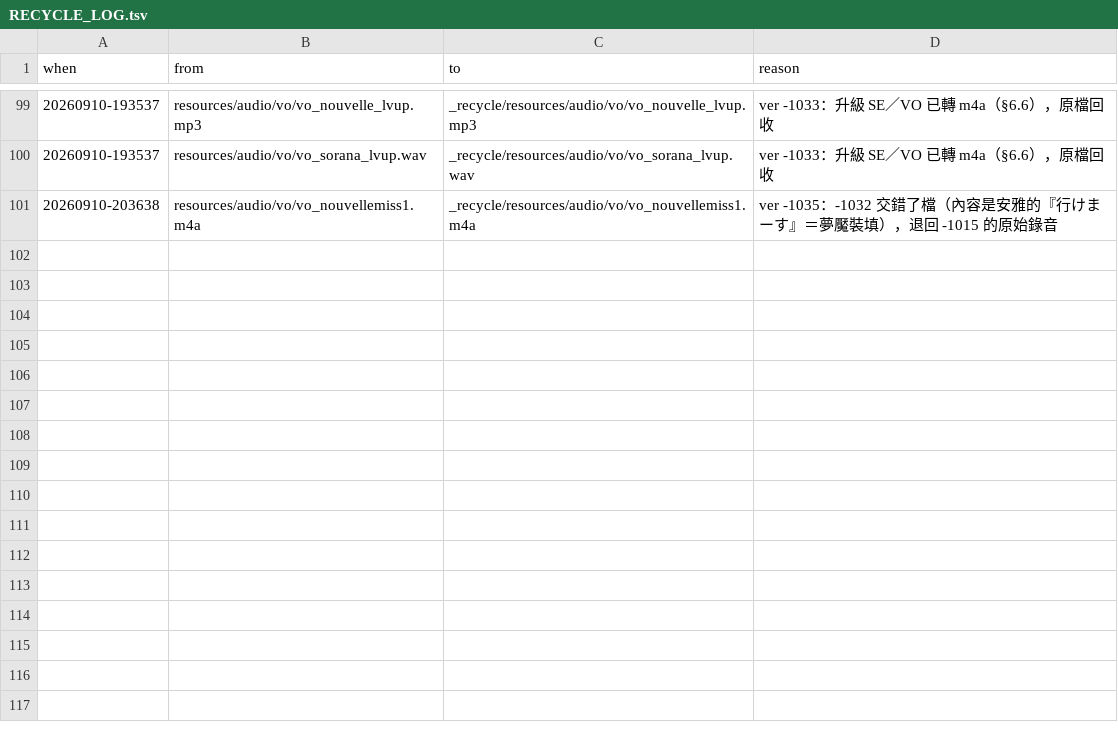
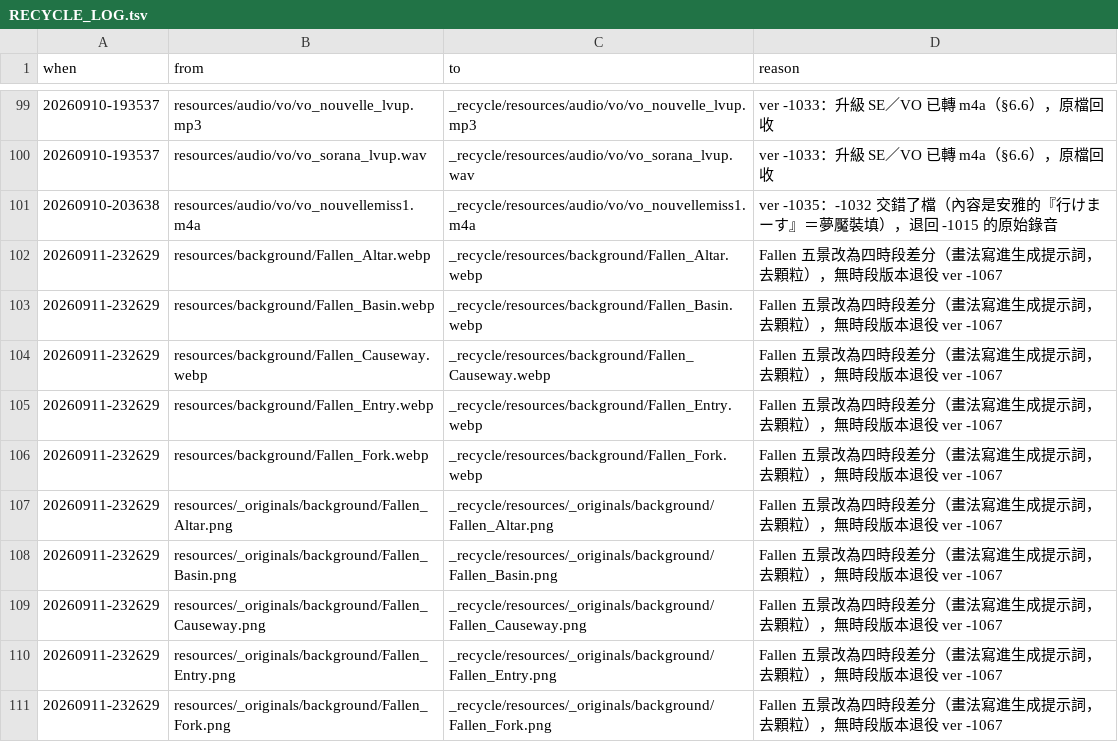
Before and after one commit to raykueco-debug/TIVOT, a TSV file: _recycle/RECYCLE_LOG.tsv, drawn as a sheet; only a part is shown, gaps mark what is left out; the diff names each change by its address in the sheet, - before the commit and + after, or states it on an @@ line.

```diff
--- a/_recycle/RECYCLE_LOG.tsv
+++ b/_recycle/RECYCLE_LOG.tsv
+row 102: 20260911-232629 | resources/background/Fallen_Altar.webp | _recycle/resources/background/Fallen_Altar.webp | Fallen 五景改為四時段差分（畫法寫進生成提示詞，去顆粒），無時段版本退役 ver -1067
+row 103: 20260911-232629 | resources/background/Fallen_Basin.webp | _recycle/resources/background/Fallen_Basin.webp | Fallen 五景改為四時段差分（畫法寫進生成提示詞，去顆粒），無時段版本退役 ver -1067
+row 104: 20260911-232629 | resources/background/Fallen_Causeway.webp | _recycle/resources/background/Fallen_Causeway.webp | Fallen 五景改為四時段差分（畫法寫進生成提示詞，去顆粒），無時段版本退役 ver -1067
+row 105: 20260911-232629 | resources/background/Fallen_Entry.webp | _recycle/resources/background/Fallen_Entry.webp | Fallen 五景改為四時段差分（畫法寫進生成提示詞，去顆粒），無時段版本退役 ver -1067
+row 106: 20260911-232629 | resources/background/Fallen_Fork.webp | _recycle/resources/background/Fallen_Fork.webp | Fallen 五景改為四時段差分（畫法寫進生成提示詞，去顆粒），無時段版本退役 ver -1067
+row 107: 20260911-232629 | resources/_originals/background/Fallen_Altar.png | _recycle/resources/_originals/background/Fallen_Altar.png | Fallen 五景改為四時段差分（畫法寫進生成提示詞，去顆粒），無時段版本退役 ver -1067
+row 108: 20260911-232629 | resources/_originals/background/Fallen_Basin.png | _recycle/resources/_originals/background/Fallen_Basin.png | Fallen 五景改為四時段差分（畫法寫進生成提示詞，去顆粒），無時段版本退役 ver -1067
+row 109: 20260911-232629 | resources/_originals/background/Fallen_Causeway.png | _recycle/resources/_originals/background/Fallen_Causeway.png | Fallen 五景改為四時段差分（畫法寫進生成提示詞，去顆粒），無時段版本退役 ver -1067
+row 110: 20260911-232629 | resources/_originals/background/Fallen_Entry.png | _recycle/resources/_originals/background/Fallen_Entry.png | Fallen 五景改為四時段差分（畫法寫進生成提示詞，去顆粒），無時段版本退役 ver -1067
+row 111: 20260911-232629 | resources/_originals/background/Fallen_Fork.png | _recycle/resources/_originals/background/Fallen_Fork.png | Fallen 五景改為四時段差分（畫法寫進生成提示詞，去顆粒），無時段版本退役 ver -1067
```
Also changed, not shown: 26 other files.
